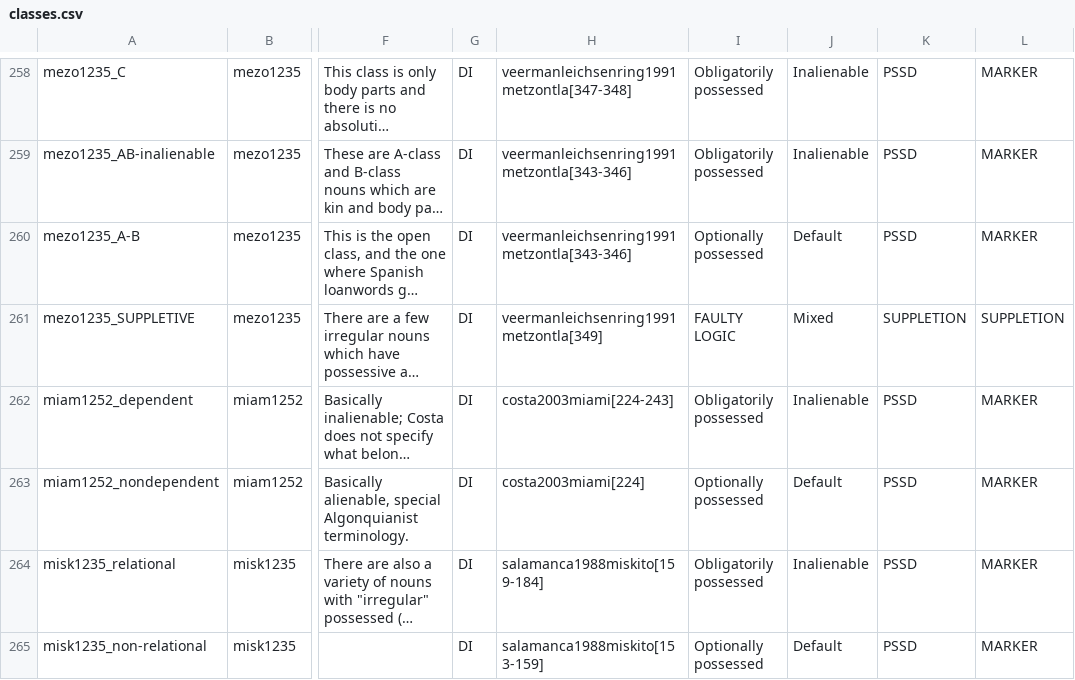
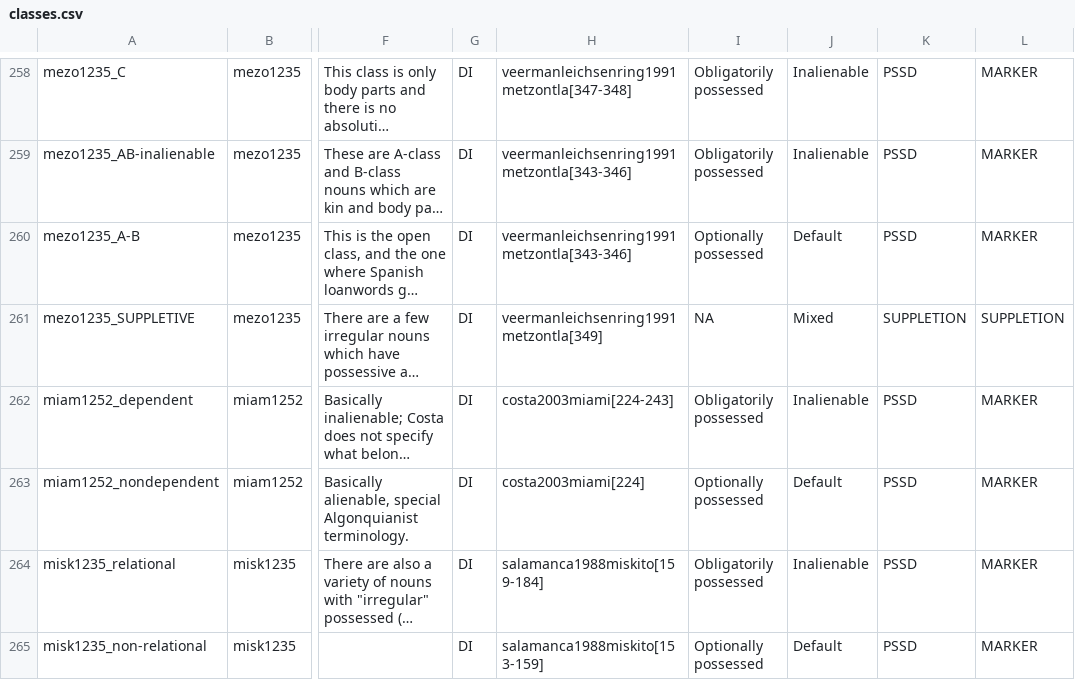
Before and after one commit to davidainman/atlas-data, a CSV file: cldf-possession/classes.csv, drawn as a sheet; only a part is shown, gaps mark what is left out; long unchanged cells end in …; the diff covers the shown part only; the diff names each change by its address in the sheet, - before the commit and + after, or states it on an @@ line.

```diff
--- a/cldf-possession/classes.csv
+++ b/cldf-possession/classes.csv
-I261: FAULTY LOGIC
+I261: NA
```
Also changed, not shown: 26 edited cells elsewhere in this file, cldf-possession/constructions.csv, 1 other file.
